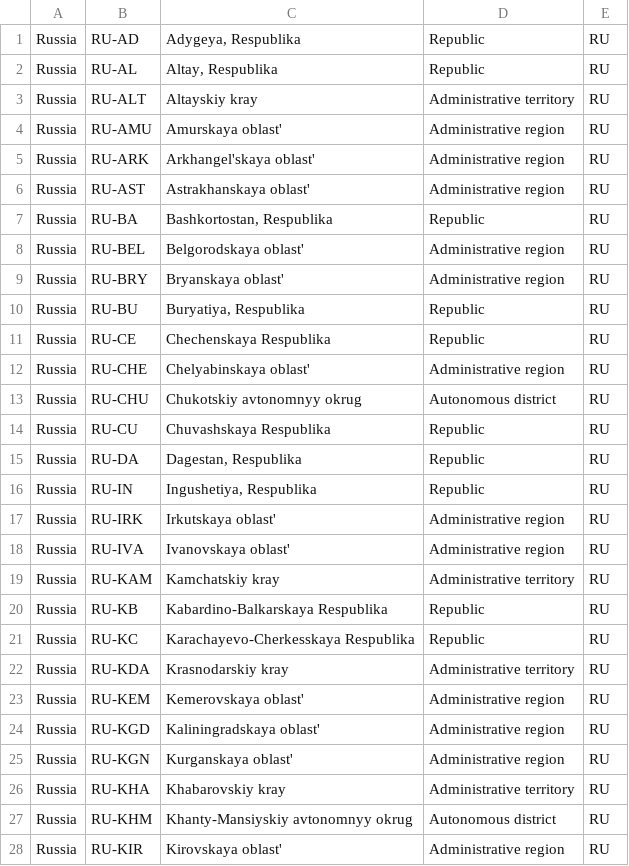
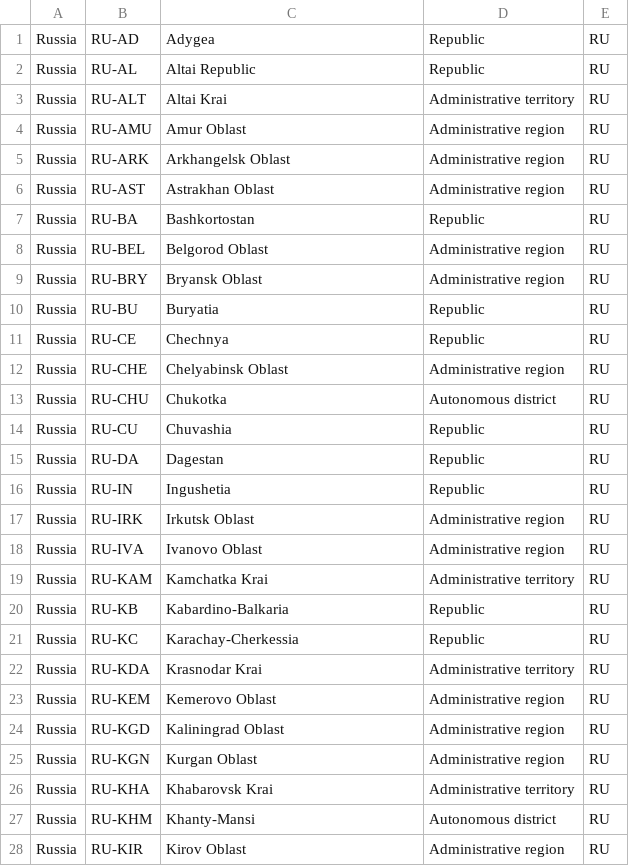
Before and after one commit to zijian71/iso-3166-2.js, a CSV file: country/RU.csv, drawn as a sheet; only a part is shown; the diff covers the shown part only.

```diff
--- a/country/RU.csv
+++ b/country/RU.csv
@@ -1,28 +1,28 @@
-Russia,RU-AD,"Adygeya, Respublika",Republic,RU
-Russia,RU-AL,"Altay, Respublika",Republic,RU
-Russia,RU-ALT,Altayskiy kray,Administrative territory,RU
-Russia,RU-AMU,Amurskaya oblast',Administrative region,RU
-Russia,RU-ARK,Arkhangel'skaya oblast',Administrative region,RU
-Russia,RU-AST,Astrakhanskaya oblast',Administrative region,RU
-Russia,RU-BA,"Bashkortostan, Respublika",Republic,RU
-Russia,RU-BEL,Belgorodskaya oblast',Administrative region,RU
-Russia,RU-BRY,Bryanskaya oblast',Administrative region,RU
-Russia,RU-BU,"Buryatiya, Respublika",Republic,RU
-Russia,RU-CE,Chechenskaya Respublika,Republic,RU
-Russia,RU-CHE,Chelyabinskaya oblast',Administrative region,RU
-Russia,RU-CHU,Chukotskiy avtonomnyy okrug,Autonomous district,RU
-Russia,RU-CU,Chuvashskaya Respublika,Republic,RU
-Russia,RU-DA,"Dagestan, Respublika",Republic,RU
-Russia,RU-IN,"Ingushetiya, Respublika",Republic,RU
-Russia,RU-IRK,Irkutskaya oblast',Administrative region,RU
-Russia,RU-IVA,Ivanovskaya oblast',Administrative region,RU
-Russia,RU-KAM,Kamchatskiy kray,Administrative territory,RU
-Russia,RU-KB,Kabardino-Balkarskaya Respublika,Republic,RU
-Russia,RU-KC,Karachayevo-Cherkesskaya Respublika,Republic,RU
-Russia,RU-KDA,Krasnodarskiy kray,Administrative territory,RU
-Russia,RU-KEM,Kemerovskaya oblast',Administrative region,RU
-Russia,RU-KGD,Kaliningradskaya oblast',Administrative region,RU
-Russia,RU-KGN,Kurganskaya oblast',Administrative region,RU
-Russia,RU-KHA,Khabarovskiy kray,Administrative territory,RU
-Russia,RU-KHM,Khanty-Mansiyskiy avtonomnyy okrug,Autonomous district,RU
-Russia,RU-KIR,Kirovskaya oblast',Administrative region,RU
+Russia,RU-AD,Adygea,Republic,RU
+Russia,RU-AL,Altai Republic,Republic,RU
+Russia,RU-ALT,Altai Krai,Administrative territory,RU
+Russia,RU-AMU,Amur Oblast,Administrative region,RU
+Russia,RU-ARK,Arkhangelsk Oblast,Administrative region,RU
+Russia,RU-AST,Astrakhan Oblast,Administrative region,RU
+Russia,RU-BA,Bashkortostan,Republic,RU
+Russia,RU-BEL,Belgorod Oblast,Administrative region,RU
+Russia,RU-BRY,Bryansk Oblast,Administrative region,RU
+Russia,RU-BU,Buryatia,Republic,RU
+Russia,RU-CE,Chechnya,Republic,RU
+Russia,RU-CHE,Chelyabinsk Oblast,Administrative region,RU
+Russia,RU-CHU,Chukotka,Autonomous district,RU
+Russia,RU-CU,Chuvashia,Republic,RU
+Russia,RU-DA,Dagestan,Republic,RU
+Russia,RU-IN,Ingushetia,Republic,RU
+Russia,RU-IRK,Irkutsk Oblast,Administrative region,RU
+Russia,RU-IVA,Ivanovo Oblast,Administrative region,RU
+Russia,RU-KAM,Kamchatka Krai,Administrative territory,RU
+Russia,RU-KB,Kabardino-Balkaria,Republic,RU
+Russia,RU-KC,Karachay-Cherkessia,Republic,RU
+Russia,RU-KDA,Krasnodar Krai,Administrative territory,RU
+Russia,RU-KEM,Kemerovo Oblast,Administrative region,RU
+Russia,RU-KGD,Kaliningrad Oblast,Administrative region,RU
+Russia,RU-KGN,Kurgan Oblast,Administrative region,RU
+Russia,RU-KHA,Khabarovsk Krai,Administrative territory,RU
+Russia,RU-KHM,Khanty-Mansi,Autonomous district,RU
+Russia,RU-KIR,Kirov Oblast,Administrative region,RU
```
Also changed, not shown: 55 edited cells elsewhere in this file, country/CN.csv, country/ES.csv, 50 other files.
